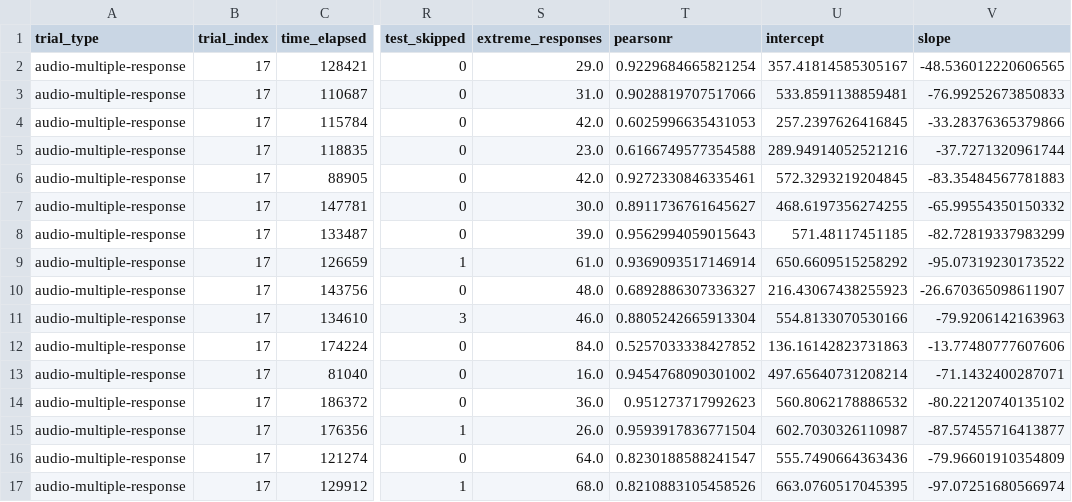
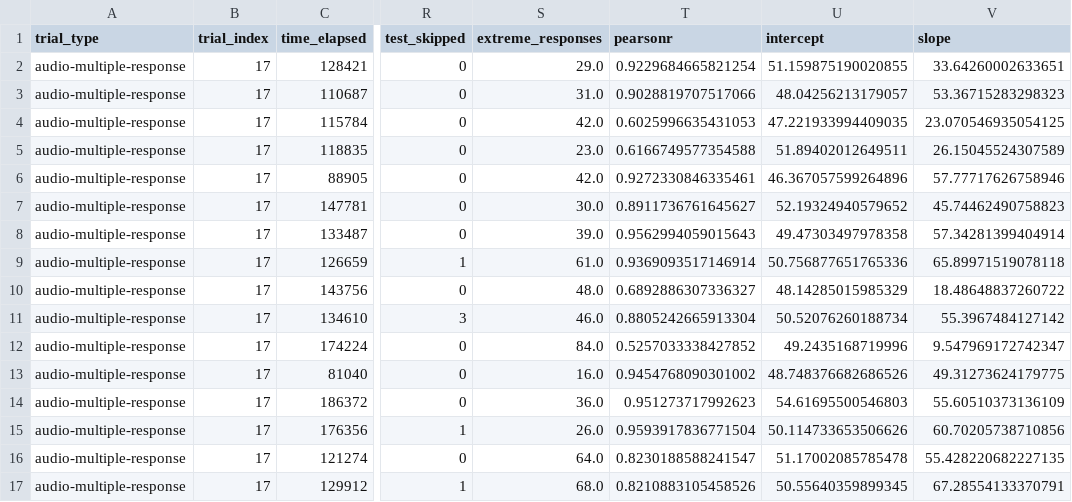
Before and after one commit to jpazdera/IllusoryTempo, a CSV file: E1/data/tap_data.csv, drawn as a sheet; only a part is shown, gaps mark what is left out; the diff covers the shown part only; the diff names each change by its address in the sheet, - before the commit and + after, or states it on an @@ line.

```diff
--- a/E1/data/tap_data.csv
+++ b/E1/data/tap_data.csv
-U2 (intercept): 357.41814585305167
+U2 (intercept): 51.159875190020855
-V2 (slope): -48.536012220606565
+V2 (slope): 33.64260002633651
-U3 (intercept): 533.8591138859481
+U3 (intercept): 48.04256213179057
-V3 (slope): -76.99252673850833
+V3 (slope): 53.36715283298323
-U4 (intercept): 257.2397626416845
+U4 (intercept): 47.221933994409035
-V4 (slope): -33.28376365379866
+V4 (slope): 23.070546935054125
-U5 (intercept): 289.94914052521216
+U5 (intercept): 51.89402012649511
-V5 (slope): -37.7271320961744
+V5 (slope): 26.15045524307589
-U6 (intercept): 572.3293219204845
+U6 (intercept): 46.367057599264896
-V6 (slope): -83.35484567781883
+V6 (slope): 57.77717626758946
-U7 (intercept): 468.6197356274255
+U7 (intercept): 52.19324940579652
-V7 (slope): -65.99554350150332
+V7 (slope): 45.74462490758823
-U8 (intercept): 571.48117451185
+U8 (intercept): 49.47303497978358
-V8 (slope): -82.72819337983299
+V8 (slope): 57.34281399404914
-U9 (intercept): 650.6609515258292
+U9 (intercept): 50.756877651765336
-V9 (slope): -95.07319230173522
+V9 (slope): 65.89971519078118
-U10 (intercept): 216.43067438255923
+U10 (intercept): 48.14285015985329
-V10 (slope): -26.670365098611907
+V10 (slope): 18.48648837260722
-U11 (intercept): 554.8133070530166
+U11 (intercept): 50.52076260188734
-V11 (slope): -79.9206142163963
+V11 (slope): 55.3967484127142
-U12 (intercept): 136.16142823731863
+U12 (intercept): 49.2435168719996
-V12 (slope): -13.77480777607606
+V12 (slope): 9.547969172742347
-U13 (intercept): 497.65640731208214
+U13 (intercept): 48.748376682686526
-V13 (slope): -71.1432400287071
+V13 (slope): 49.31273624179775
-U14 (intercept): 560.8062178886532
+U14 (intercept): 54.61695500546803
-V14 (slope): -80.22120740135102
+V14 (slope): 55.60510373136109
-U15 (intercept): 602.7030326110987
+U15 (intercept): 50.114733653506626
-V15 (slope): -87.57455716413877
+V15 (slope): 60.70205738710856
-U16 (intercept): 555.7490664363436
+U16 (intercept): 51.17002085785478
-V16 (slope): -79.96601910354809
+V16 (slope): 55.428220682227135
-U17 (intercept): 663.0760517045395
+U17 (intercept): 50.55640359899345
-V17 (slope): -97.07251680566974
+V17 (slope): 67.28554133370791
```
Also changed, not shown: 60 edited cells elsewhere in this file, E1/data/response_data.csv, E2/data/tap_data.csv, 6 other files.
